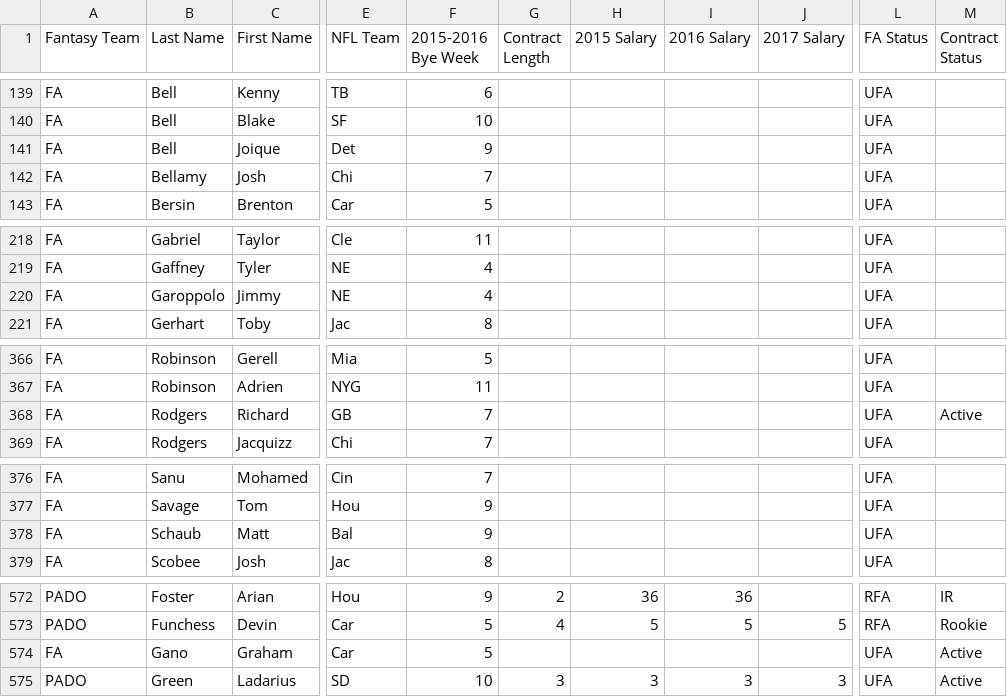
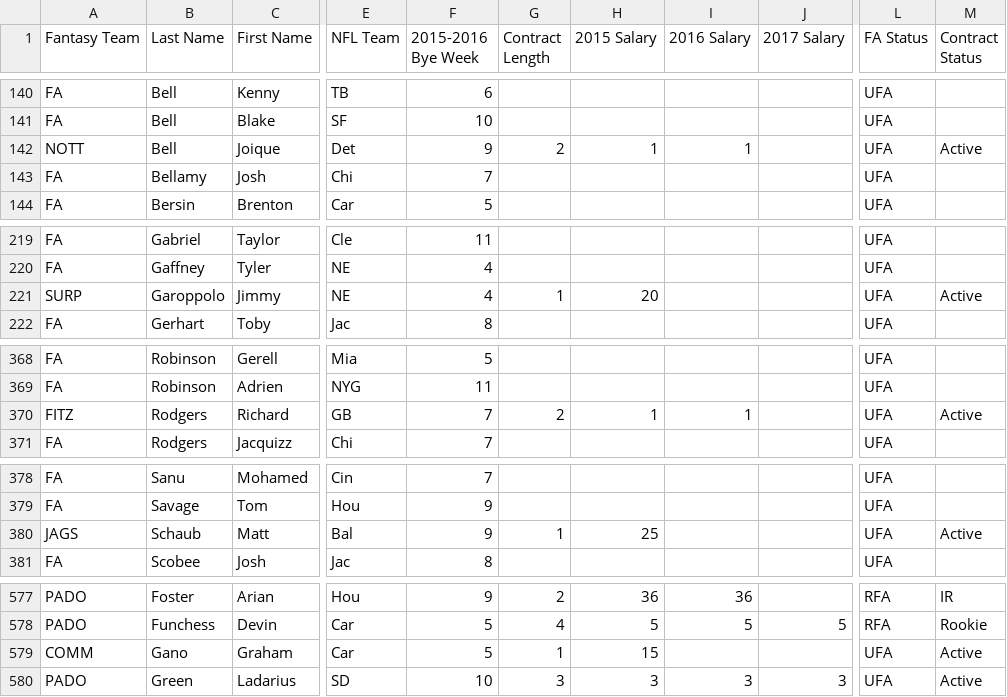
Before and after one commit to wpadover/NFLDynastyman, a CSV file: data/the_league_master_data.csv, drawn as a sheet; only a part is shown, gaps mark what is left out; addresses are those after the commit; the diff covers the shown part only; the diff names each change by its address in the sheet, - before the commit and + after, or states it on an @@ line.

```diff
--- a/data/the_league_master_data.csv
+++ b/data/the_league_master_data.csv
-A142 (Fantasy Team): FA
+A142 (Fantasy Team): NOTT
-G142 (Contract Length): (empty)
+G142 (Contract Length): 2
-H142 (2015 Salary): (empty)
+H142 (2015 Salary): 1
-I142 (2016 Salary): (empty)
+I142 (2016 Salary): 1
-M142 (Contract Status): (empty)
+M142 (Contract Status): Active
-A221 (Fantasy Team): FA
+A221 (Fantasy Team): SURP
-G221 (Contract Length): (empty)
+G221 (Contract Length): 1
-H221 (2015 Salary): (empty)
+H221 (2015 Salary): 20
-M221 (Contract Status): (empty)
+M221 (Contract Status): Active
-A370 (Fantasy Team): FA
+A370 (Fantasy Team): FITZ
-G370 (Contract Length): (empty)
+G370 (Contract Length): 2
-H370 (2015 Salary): (empty)
+H370 (2015 Salary): 1
-I370 (2016 Salary): (empty)
+I370 (2016 Salary): 1
-A380 (Fantasy Team): FA
+A380 (Fantasy Team): JAGS
-G380 (Contract Length): (empty)
+G380 (Contract Length): 1
-H380 (2015 Salary): (empty)
+H380 (2015 Salary): 25
-M380 (Contract Status): (empty)
+M380 (Contract Status): Active
-A579 (Fantasy Team): FA
+A579 (Fantasy Team): COMM
-G579 (Contract Length): (empty)
+G579 (Contract Length): 1
-H579 (2015 Salary): (empty)
+H579 (2015 Salary): 15
```
Also changed, not shown: 9 added rows, 1 removed row and 34 edited cells elsewhere in this file, 1 other file.
